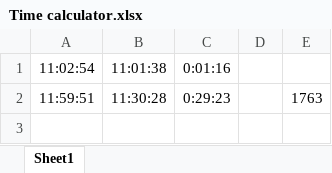
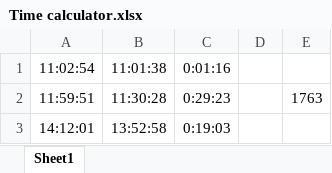
Before and after one commit to cphchip/cs7320_code, an Excel workbook: hw3/Time calculator.xlsx, sheet Sheet1, drawn as a sheet; values as stored, in another font and other column widths than the file's, no borders; the diff names each change by its address in the sheet, - before the commit and + after, or states it on an @@ line.

```diff
--- a/hw3/Time calculator.xlsx (sheet Sheet1)
+++ b/hw3/Time calculator.xlsx (sheet Sheet1)
+row 3: 14:12:01 | 13:52:58 | 0:19:03
```
Also changed, not shown: 3 other files.
